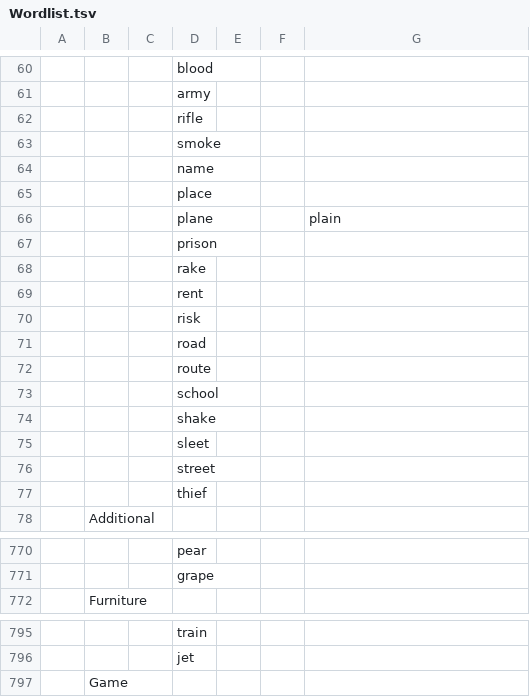
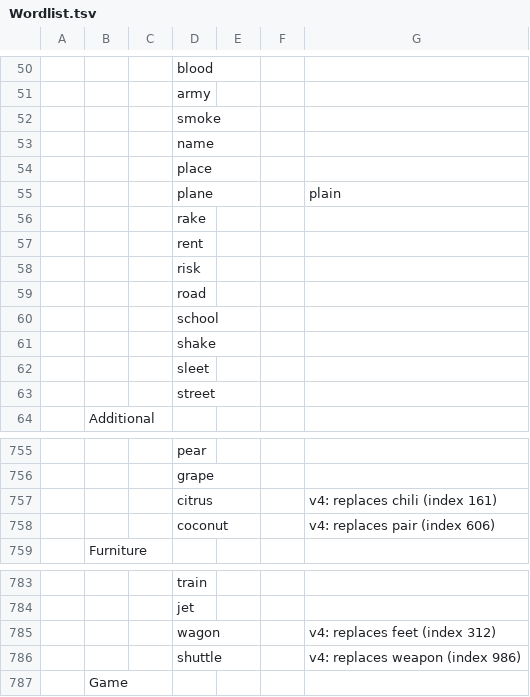
Before and after one commit to wcodes-org/wordlist, a TSV file: Wordlist.tsv, drawn as a sheet; only a part is shown, gaps mark what is left out; removed rows and columns are numbered as before the commit, all else as after; the diff covers the shown part only; the diff names each change by its address in the sheet, - before the commit and + after, or states it on an @@ line.

Commit message:
docs: VERSIONS.md explains each version; Wordlist.tsv updated to v4
- VERSIONS.md (replaces CHANGES.md): per-version date and reason, full table of all 26 changed indexes (old word, new word, rule, why), compatibility (same index, aliases.json, old clients) and steps for adding a version
- Wordlist.tsv: the 26 retired words removed, the v4 words added to matching categories with a Remark naming the word they replace
- scripts/build.js also checks that Wordlist.tsv lists exactly the current words
- README, RULES, index.html and _headers point to VERSIONS.md

```diff
--- a/Wordlist.tsv
+++ b/Wordlist.tsv
-row 62:  |  |  | rifle
-row 67:  |  |  | prison
-row 72:  |  |  | route
-row 77:  |  |  | thief
+row 757:  |  |  | citrus |  |  | v4: replaces chili (index 161)
+row 758:  |  |  | coconut |  |  | v4: replaces pair (index 606)
+row 785:  |  |  | wagon |  |  | v4: replaces feet (index 312)
+row 786:  |  |  | shuttle |  |  | v4: replaces weapon (index 986)
```
Also changed, not shown: 22 added rows and 22 removed rows elsewhere in this file, 7 other files.
